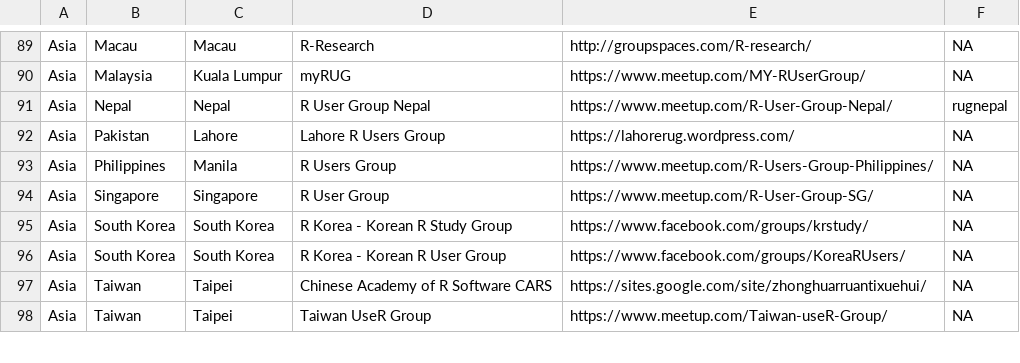
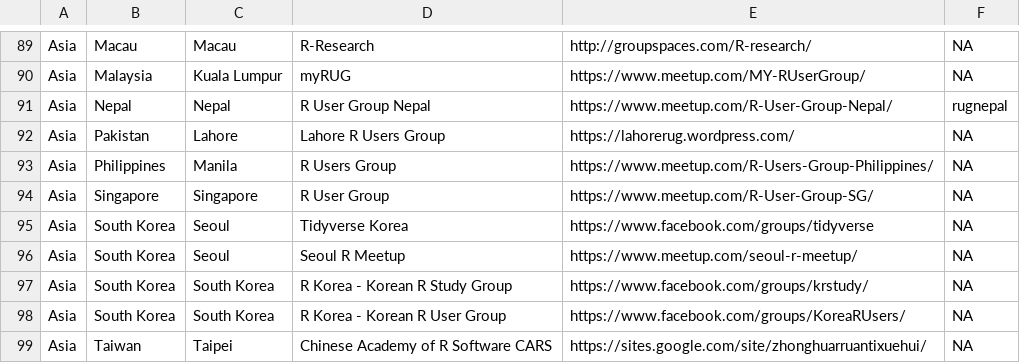
Before and after one commit to jumpingrivers/meetingsR, a CSV file: docs/groups.csv, drawn as a sheet; only a part is shown, gaps mark what is left out; the shorter side is filled out with more unchanged rows.

```diff
--- a/docs/groups.csv
+++ b/docs/groups.csv
@@ -94,2 +94,4 @@ Asia,Philippines,Manila,R Users Group,https://www.meetup.com/R-Users-Group-Phili
 Asia,Singapore,Singapore,R User Group,https://www.meetup.com/R-User-Group-SG/,NA
+Asia,South Korea,Seoul,Tidyverse Korea,https://www.facebook.com/groups/tidyverse,NA
+Asia,South Korea,Seoul,Seoul R Meetup,https://www.meetup.com/seoul-r-meetup/,NA
 Asia,South Korea,South Korea,R Korea - Korean R Study Group,https://www.facebook.com/groups/krstudy/,NA
```
Also changed, not shown: 6 other files.
